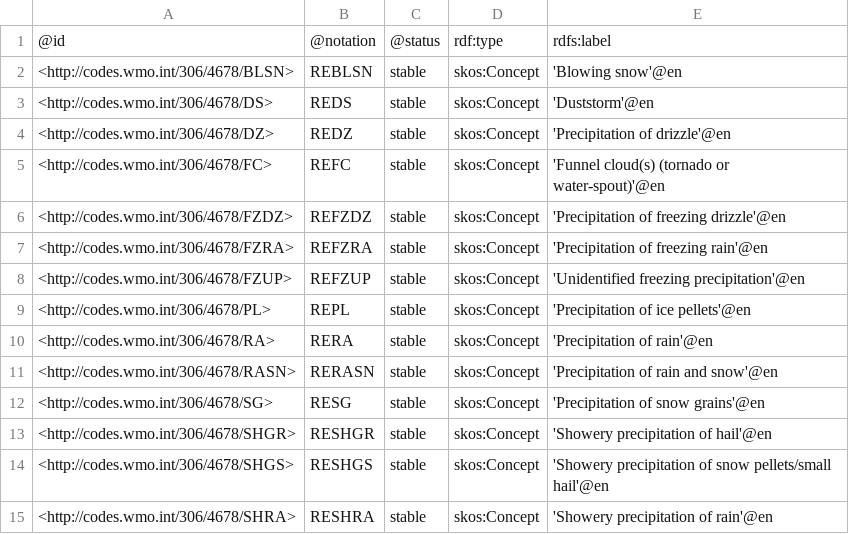
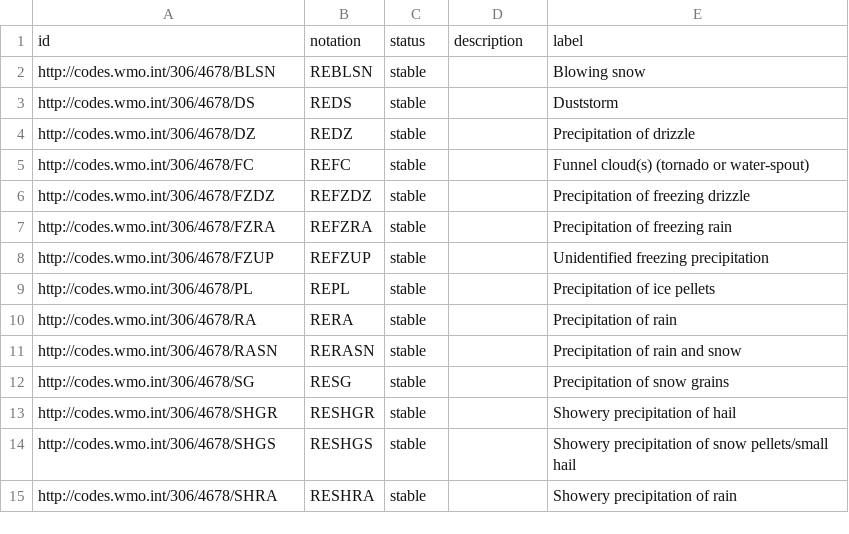
Before and after one commit to jkorosi/IWXXMCodeLists, a CSV file: CSV/49-2/AerodromeRecentWeather.csv, drawn as a sheet; only a part is shown; the diff covers the shown part only.

```diff
--- a/CSV/49-2/AerodromeRecentWeather.csv
+++ b/CSV/49-2/AerodromeRecentWeather.csv
@@ -1,15 +1,15 @@
-@id,@notation,@status,rdf:type,rdfs:label
-<http://codes.wmo.int/306/4678/BLSN>,REBLSN,stable,skos:Concept,'Blowing snow'@en
-<http://codes.wmo.int/306/4678/DS>,REDS,stable,skos:Concept,'Duststorm'@en
-<http://codes.wmo.int/306/4678/DZ>,REDZ,stable,skos:Concept,'Precipitation of drizzle'@en
-<http://codes.wmo.int/306/4678/FC>,REFC,stable,skos:Concept,'Funnel cloud(s) (tornado or water-spout)'@en
-<http://codes.wmo.int/306/4678/FZDZ>,REFZDZ,stable,skos:Concept,'Precipitation of freezing drizzle'@en
-<http://codes.wmo.int/306/4678/FZRA>,REFZRA,stable,skos:Concept,'Precipitation of freezing rain'@en
-<http://codes.wmo.int/306/4678/FZUP>,REFZUP,stable,skos:Concept,'Unidentified freezing precipitation'@en
-<http://codes.wmo.int/306/4678/PL>,REPL,stable,skos:Concept,'Precipitation of ice pellets'@en
-<http://codes.wmo.int/306/4678/RA>,RERA,stable,skos:Concept,'Precipitation of rain'@en
-<http://codes.wmo.int/306/4678/RASN>,RERASN,stable,skos:Concept,'Precipitation of rain and snow'@en
-<http://codes.wmo.int/306/4678/SG>,RESG,stable,skos:Concept,'Precipitation of snow grains'@en
-<http://codes.wmo.int/306/4678/SHGR>,RESHGR,stable,skos:Concept,'Showery precipitation of hail'@en
-<http://codes.wmo.int/306/4678/SHGS>,RESHGS,stable,skos:Concept,'Showery precipitation of snow pellets/small hail'@en
-<http://codes.wmo.int/306/4678/SHRA>,RESHRA,stable,skos:Concept,'Showery precipitation of rain'@en
+id,notation,status,description,label
+http://codes.wmo.int/306/4678/BLSN,REBLSN,stable,,Blowing snow
+http://codes.wmo.int/306/4678/DS,REDS,stable,,Duststorm
+http://codes.wmo.int/306/4678/DZ,REDZ,stable,,Precipitation of drizzle
+http://codes.wmo.int/306/4678/FC,REFC,stable,,Funnel cloud(s) (tornado or water-spout)
+http://codes.wmo.int/306/4678/FZDZ,REFZDZ,stable,,Precipitation of freezing drizzle
+http://codes.wmo.int/306/4678/FZRA,REFZRA,stable,,Precipitation of freezing rain
+http://codes.wmo.int/306/4678/FZUP,REFZUP,stable,,Unidentified freezing precipitation
+http://codes.wmo.int/306/4678/PL,REPL,stable,,Precipitation of ice pellets
+http://codes.wmo.int/306/4678/RA,RERA,stable,,Precipitation of rain
+http://codes.wmo.int/306/4678/RASN,RERASN,stable,,Precipitation of rain and snow
+http://codes.wmo.int/306/4678/SG,RESG,stable,,Precipitation of snow grains
+http://codes.wmo.int/306/4678/SHGR,RESHGR,stable,,Showery precipitation of hail
+http://codes.wmo.int/306/4678/SHGS,RESHGS,stable,,Showery precipitation of snow pellets/small hail
+http://codes.wmo.int/306/4678/SHRA,RESHRA,stable,,Showery precipitation of rain
```
Also changed, not shown: 36 edited cells elsewhere in this file, CSV/49-2.csv, CSV/49-2/AirWxPhenomena.csv, 14 other files.
